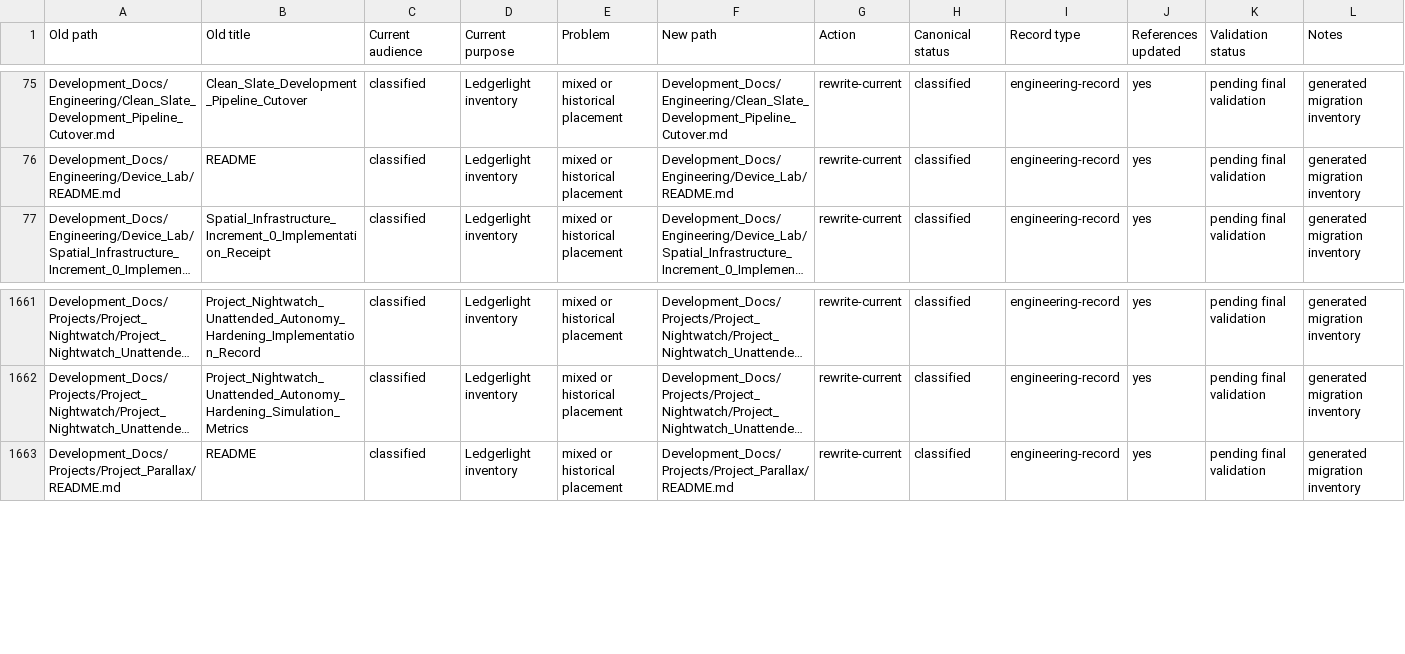
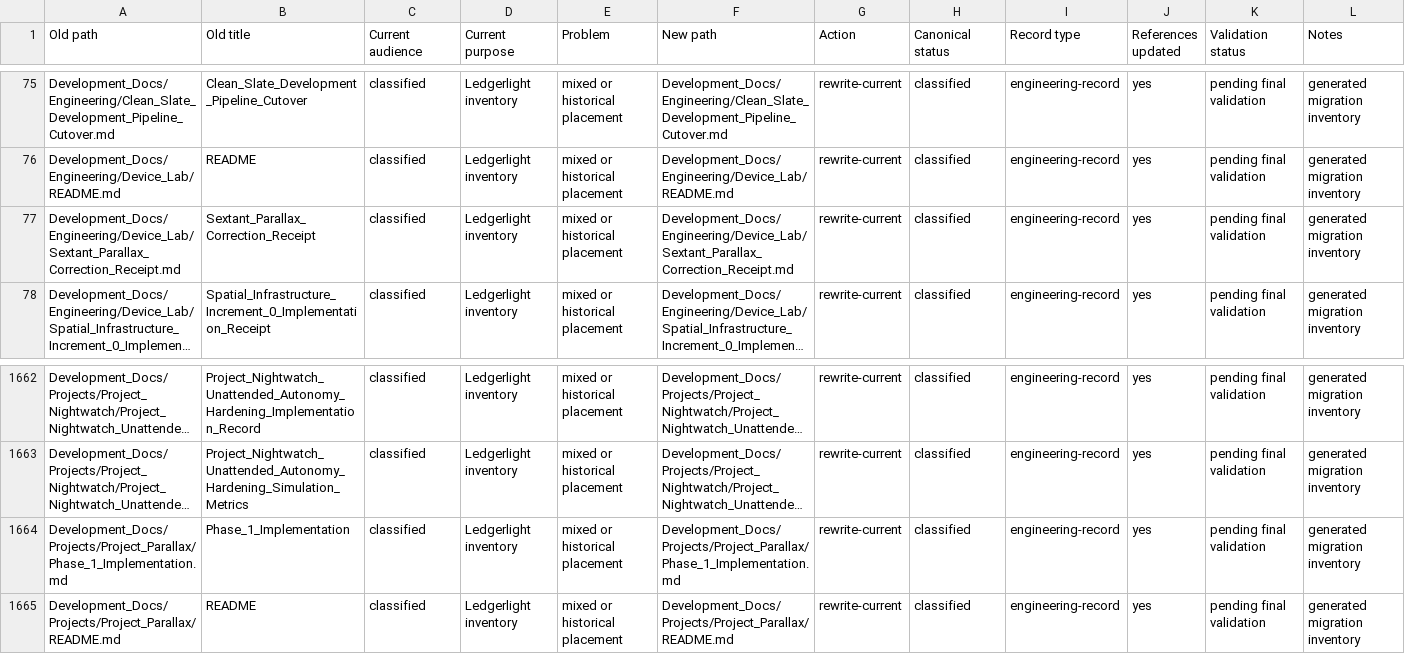
Before and after one commit to Kgray44/treasurehuntSoT, a CSV file: Development_Docs/Programs/Other/Ledgerlight/Project_Ledgerlight_Documentation_Migration_Matrix.csv, drawn as a sheet; only a part is shown, gaps mark what is left out; long unchanged cells end in …; the diff names each change by its address in the sheet, - before the commit and + after, or states it on an @@ line.

Commit message:
Correct Sextant cadence and Parallax native boundaries (#695)
* Repair Sextant gesture acquisition and Parallax native boundaries

* test(parallax): qualify Guided Journal and Android fixture reader

* fix(parallax): invalidate interrupted starts and strict abort generations

* fix(parallax): strictly validate native START identity

* test(parallax): declare native identity fixture types

* docs: reconcile spatial status and record qualified boundary corrections

```diff
--- a/Development_Docs/Programs/Other/Ledgerlight/Project_Ledgerlight_Documentation_Migration_Matrix.csv
+++ b/Development_Docs/Programs/Other/Ledgerlight/Project_Ledgerlight_Documentation_Migration_Matrix.csv
+row 77: Development_Docs/Engineering/Device_Lab/Sextant_Parallax_Correction_Receipt.md | Sextant_Parallax_Correction_Receipt | classified | Ledgerlight inventory | mixed or historical placement | Development_Docs/Engineering/Device_Lab/Sextant_Parallax_Correction_Receipt.md | rewrite-current | classified | engineering-record | yes | pending final validation | generated migration inventory
+row 1664: Development_Docs/Projects/Project_Parallax/Phase_1_Implementation.md | Phase_1_Implementation | classified | Ledgerlight inventory | mixed or historical placement | Development_Docs/Projects/Project_Parallax/Phase_1_Implementation.md | rewrite-current | classified | engineering-record | yes | pending final validation | generated migration inventory
```
Also changed, not shown: 37 other files.
